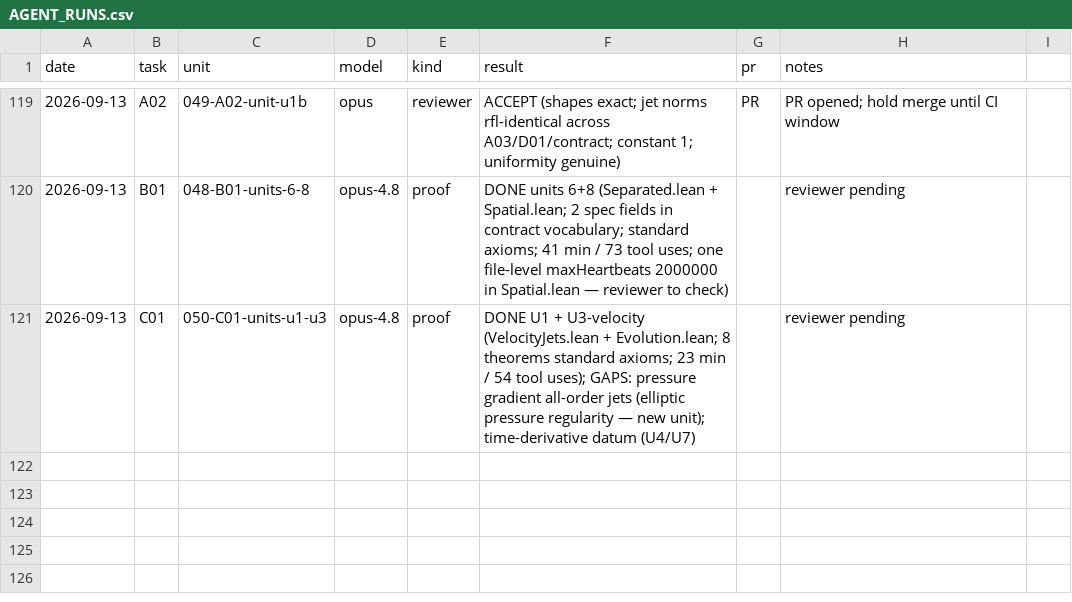
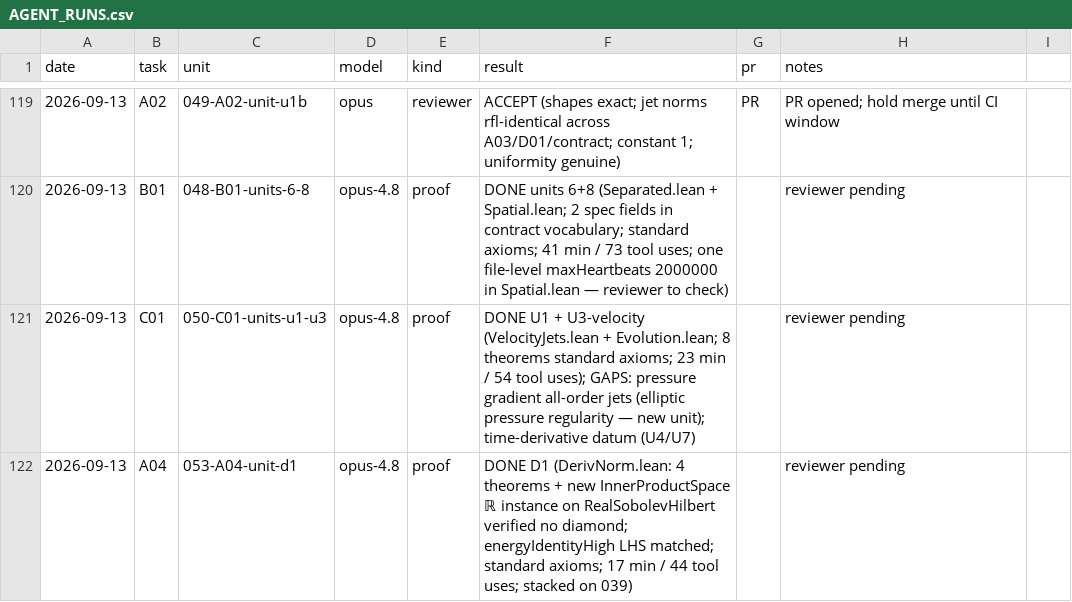
Before and after one commit to mathzhuonichi/blowup_density, a CSV file: logs/AGENT_RUNS.csv, drawn as a sheet; only a part is shown, gaps mark what is left out.

```diff
--- a/logs/AGENT_RUNS.csv
+++ b/logs/AGENT_RUNS.csv
@@ -121 +121,2 @@ date,task,unit,model,kind,result,pr,notes
 2026-09-13,C01,050-C01-units-u1-u3,opus-4.8,proof,DONE U1 + U3-velocity (VelocityJets.lean + Evolution.lean; 8 theorems standard axioms; 23 min / 54 tool uses); GAPS: pressure gradient all-order jets (elliptic pressure regularity — new unit); time-derivative datum (U4/U7),,reviewer pending
+2026-09-13,A04,053-A04-unit-d1,opus-4.8,proof,DONE D1 (DerivNorm.lean: 4 theorems + new InnerProductSpace ℝ instance on RealSobolevHilbert verified no diamond; energyIdentityHigh LHS matched; standard axioms; 17 min / 44 tool uses; stacked on 039),,reviewer pending
```
